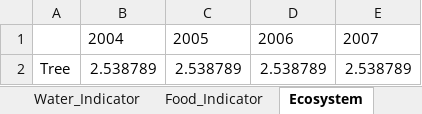
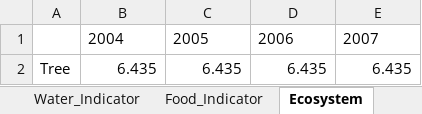
Before and after one commit to CuilleretM/DHABSIM_bioph, an Excel workbook: Dahbsim_Output_DIV.xlsx, sheet Ecosystem, drawn as a sheet; values as stored, in another font and other column widths than the file's, no borders; removed rows and columns are numbered as before the commit, all else as after; the diff names each change by its address in the sheet, - before the commit and + after, or states it on an @@ line.

```diff
--- a/Dahbsim_Output_DIV.xlsx (sheet Ecosystem)
+++ b/Dahbsim_Output_DIV.xlsx (sheet Ecosystem)
-row 2: Tree | 2.538789 | 2.538789 | 2.538789 | 2.538789
+row 2: Tree | 6.435 | 6.435 | 6.435 | 6.435
```
Also changed, not shown: sheet DR_Start, sheet DR_End, sheet Crop_Yield, sheet N_Stress, sheet Irrigation, sheet Key_Partners, 40 more sheets, other sheet tabs, BiophDahbsim.xlsx, Dahbsim_Output_GHG.xlsx, 21 other files.
